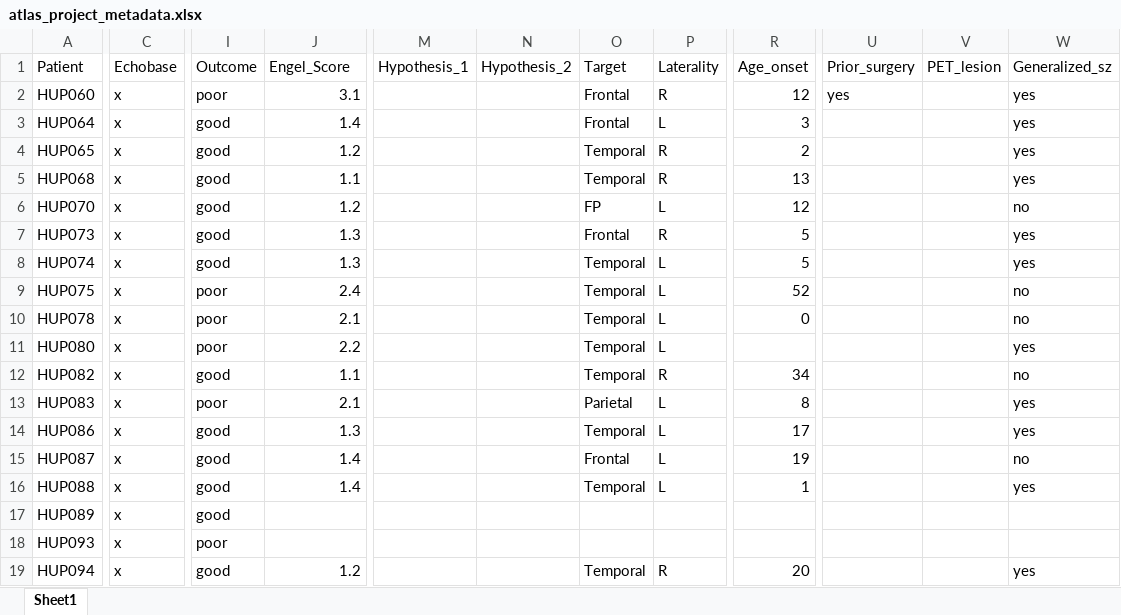
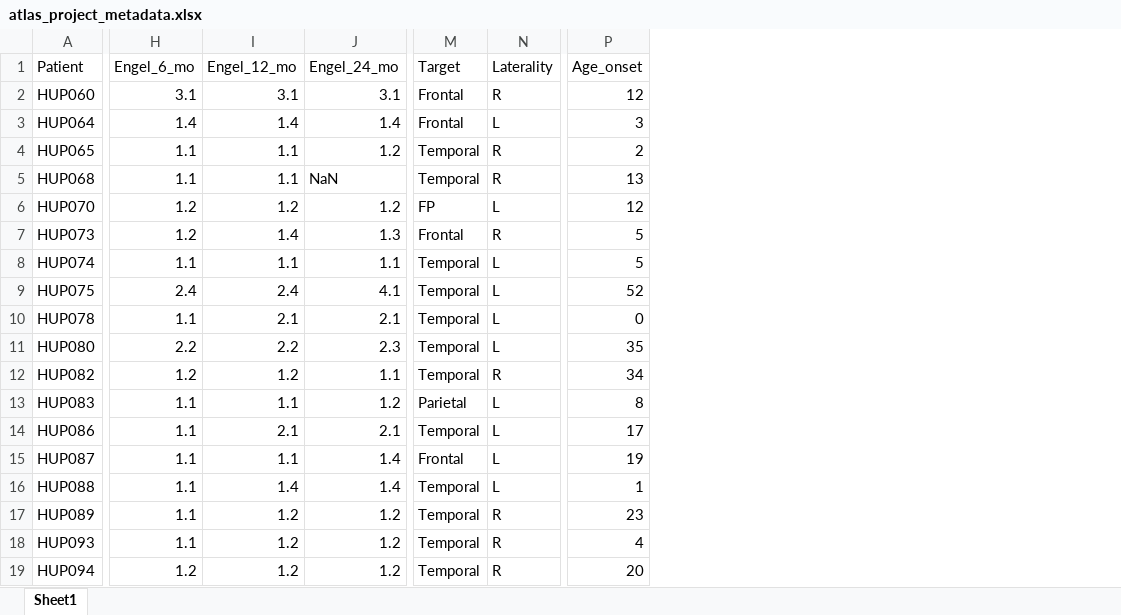
Before and after one commit to jbernabei/iEEG_atlas_old, an Excel workbook: data/atlas_project_metadata.xlsx, sheet Sheet1, drawn as a sheet; only a part is shown, gaps mark what is left out; values as stored, in another font and other column widths than the file's, no borders; removed rows and columns are numbered as before the commit, all else as after; the diff covers the shown part only; the diff names each change by its address in the sheet, - before the commit and + after, or states it on an @@ line.

```diff
--- a/data/atlas_project_metadata.xlsx (sheet Sheet1)
+++ b/data/atlas_project_metadata.xlsx (sheet Sheet1)
-column C (Echobase), rows 2-19: all x
-column I (Outcome), rows 2-19: poor | good | good | good | good | good | good | poor | poor | poor | good | poor | good | good | good | good | poor | good
+column H (Engel_6_mo), rows 2-19: 3.1 | 1.4 | 1.1 | 1.1 | 1.2 | 1.2 | 1.1 | 2.4 | 1.1 | 2.2 | 1.2 | 1.1 | 1.1 | 1.1 | 1.1 | 1.1 | 1.1 | 1.2
+column I (Engel_12_mo), rows 2-19: 3.1 | 1.4 | 1.1 | 1.1 | 1.2 | 1.4 | 1.1 | 2.4 | 2.1 | 2.2 | 1.2 | 1.1 | 2.1 | 1.1 | 1.4 | 1.2 | 1.2 | 1.2
-column M (Hypothesis_1), empty
-column N (Hypothesis_2), empty
-column U (Prior_surgery), row 2: yes
-column V (PET_lesion), empty
-column W (Generalized_sz), rows 2-19: yes | yes | yes | yes | no | yes | yes | no | no | yes | no | yes | yes | no | yes |  |  | yes
-J1: Engel_Score
+J1: Engel_24_mo
-J5 (Engel_24_mo): 1.1
+J5 (Engel_24_mo): NaN
-J8 (Engel_24_mo): 1.3
+J8 (Engel_24_mo): 1.1
-J9 (Engel_24_mo): 2.4
+J9 (Engel_24_mo): 4.1
-J11 (Engel_24_mo): 2.2
+J11 (Engel_24_mo): 2.3
-P11 (Age_onset): (empty)
+P11 (Age_onset): 35
-J13 (Engel_24_mo): 2.1
+J13 (Engel_24_mo): 1.2
-J14 (Engel_24_mo): 1.3
+J14 (Engel_24_mo): 2.1
-J17:J18 (Engel_24_mo): (empty)
+J17:J18 (Engel_24_mo): 1.2
-M17:M18 (Target): (empty)
+M17:M18 (Target): Temporal
-N17:N18 (Laterality): (empty)
+N17:N18 (Laterality): R
-P17 (Age_onset): (empty)
+P17 (Age_onset): 23
-P18 (Age_onset): (empty)
+P18 (Age_onset): 4
```
Also changed, not shown: 2 added rows, 9 removed rows and 84 edited cells elsewhere in this sheet, 4 other files.
